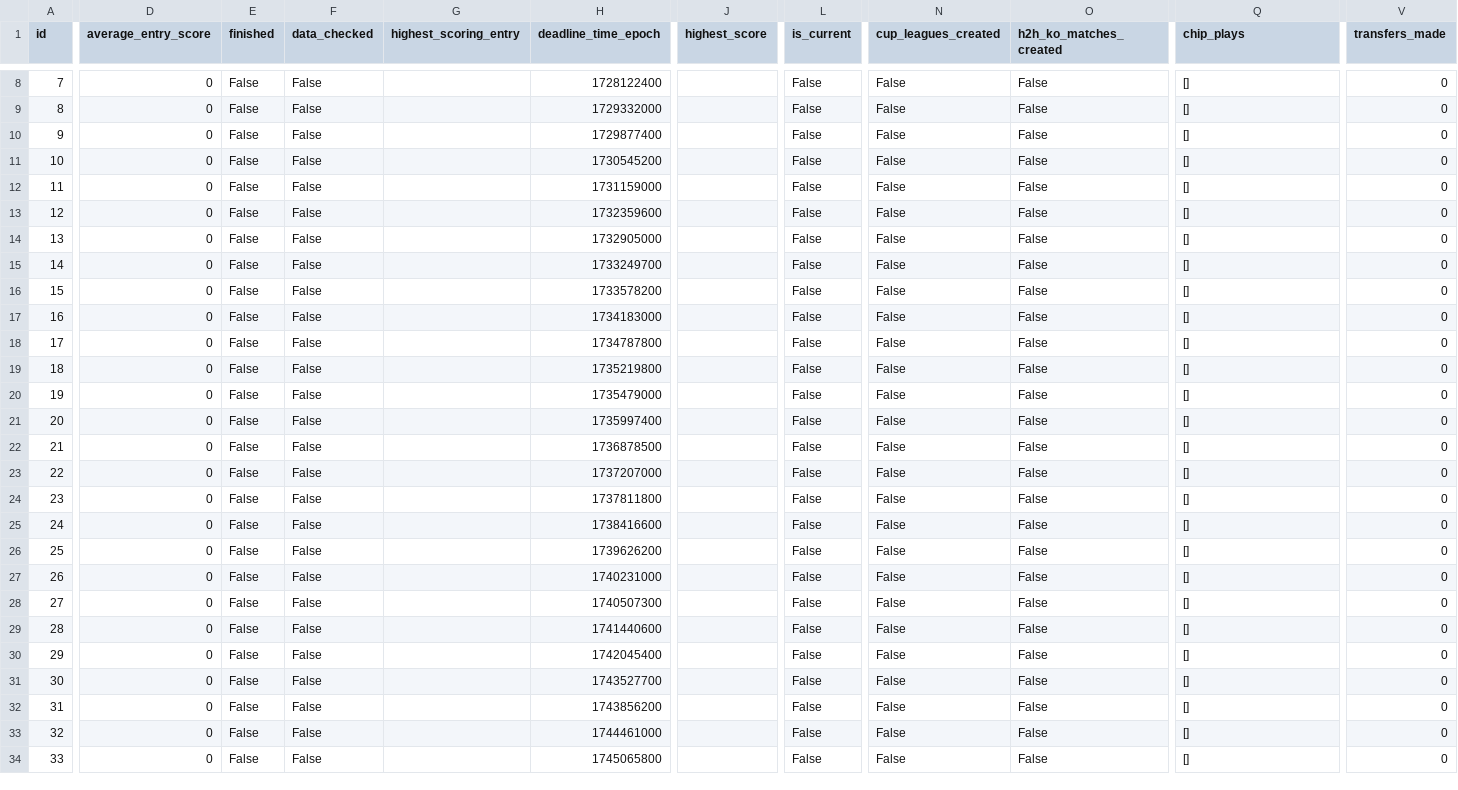
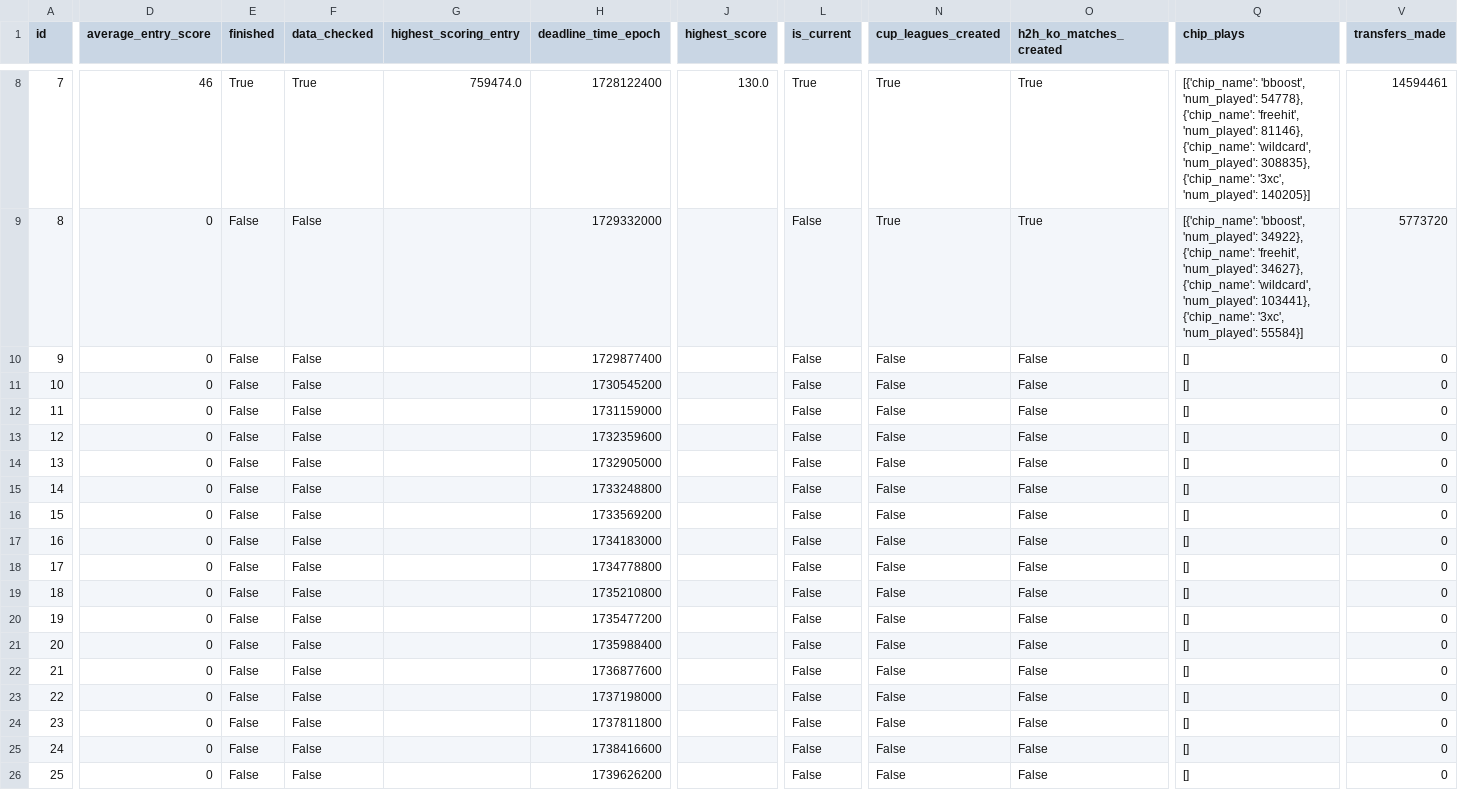
Before and after one commit to mrwecker/fantasy-football-app, a CSV file: data_events.csv, drawn as a sheet; only a part is shown, gaps mark what is left out; the shorter side is filled out with more unchanged rows; the diff covers the shown part only; the diff names each change by its address in the sheet, - before the commit and + after, or states it on an @@ line.

```diff
--- a/data_events.csv
+++ b/data_events.csv
-D8 (average_entry_score): 0
+D8 (average_entry_score): 46
-E8 (finished): False
+E8 (finished): True
-F8 (data_checked): False
+F8 (data_checked): True
-G8 (highest_scoring_entry): (empty)
+G8 (highest_scoring_entry): 759474.0
-J8 (highest_score): (empty)
+J8 (highest_score): 130.0
-L8 (is_current): False
+L8 (is_current): True
-N8:N9 (cup_leagues_created): False
+N8:N9 (cup_leagues_created): True
-O8:O9 (h2h_ko_matches_created): False
+O8:O9 (h2h_ko_matches_created): True
-Q8 (chip_plays): []
+Q8 (chip_plays): [{'chip_name': 'bboost', 'num_played': 54778}, {'chip_name': 'freehit', 'num_played': 81146}, {'chip_name': 'wildcard', 'num_played': 308835}, {'chip_name': '3xc', 'num_played': 140205}]
-V8 (transfers_made): 0
+V8 (transfers_made): 14594461
-Q9 (chip_plays): []
+Q9 (chip_plays): [{'chip_name': 'bboost', 'num_played': 34922}, {'chip_name': 'freehit', 'num_played': 34627}, {'chip_name': 'wildcard', 'num_played': 103441}, {'chip_name': '3xc', 'num_played': 55584}]
-V9 (transfers_made): 0
+V9 (transfers_made): 5773720
-H15 (deadline_time_epoch): 1733249700
+H15 (deadline_time_epoch): 1733248800
-H16 (deadline_time_epoch): 1733578200
+H16 (deadline_time_epoch): 1733569200
-H18 (deadline_time_epoch): 1734787800
+H18 (deadline_time_epoch): 1734778800
-H19 (deadline_time_epoch): 1735219800
+H19 (deadline_time_epoch): 1735210800
-H20 (deadline_time_epoch): 1735479000
+H20 (deadline_time_epoch): 1735477200
-H21 (deadline_time_epoch): 1735997400
+H21 (deadline_time_epoch): 1735988400
-H22 (deadline_time_epoch): 1736878500
+H22 (deadline_time_epoch): 1736877600
-H23 (deadline_time_epoch): 1737207000
+H23 (deadline_time_epoch): 1737198000
```
Also changed, not shown: 44 edited cells elsewhere in this file, data_processed_player_app.csv, 2 other files.
